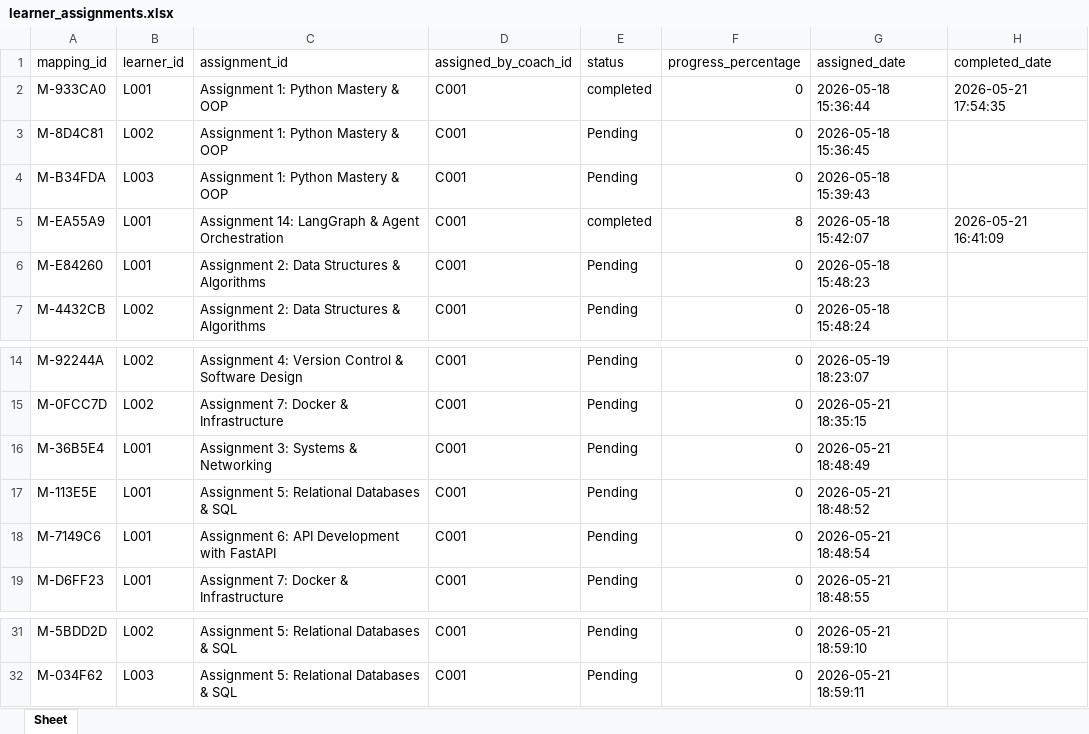
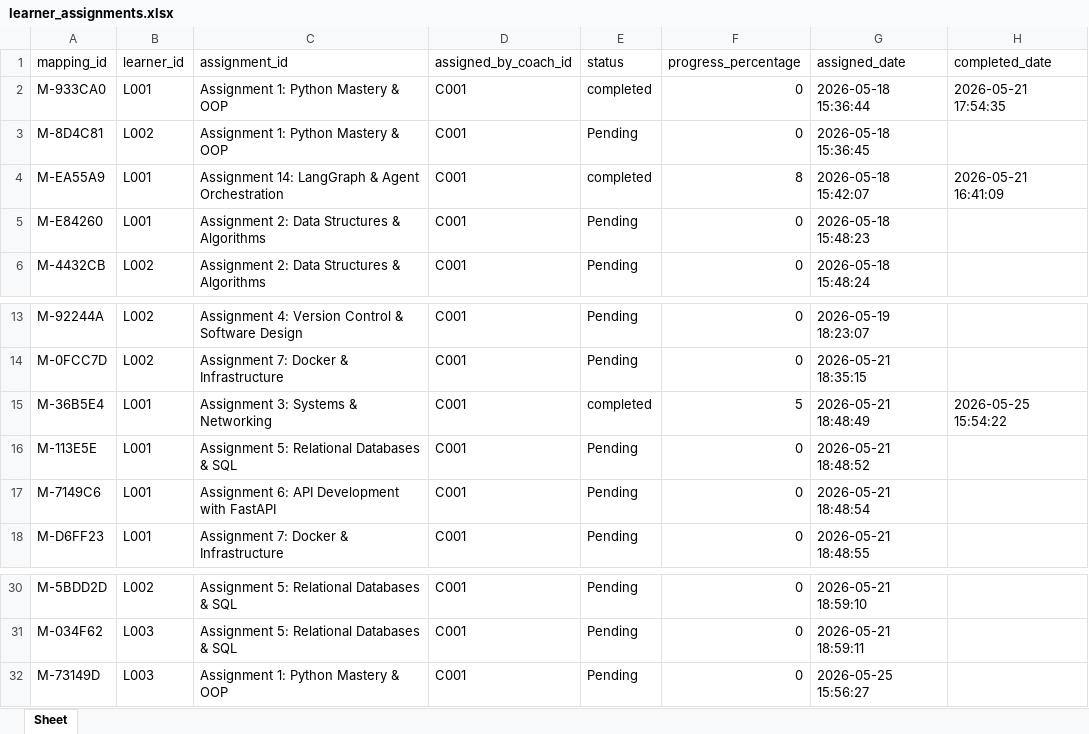
Before and after one commit to AbhayHingrajiya/Agentic-Pathshala, an Excel workbook: data/storage/learner_assignments.xlsx, sheet Sheet, drawn as a sheet; only a part is shown, gaps mark what is left out; values as stored, in another font and other column widths than the file's, no borders; removed rows and columns are numbered as before the commit, all else as after; the diff names each change by its address in the sheet, - before the commit and + after, or states it on an @@ line.

```diff
--- a/data/storage/learner_assignments.xlsx (sheet Sheet)
+++ b/data/storage/learner_assignments.xlsx (sheet Sheet)
-row 4: M-B34FDA | L003 | Assignment 1: Python Mastery & OOP | C001 | Pending | 0 | 2026-05-18 15:39:43
-E15 (status): Pending
+E15 (status): completed
-F15 (progress_percentage): 0
+F15 (progress_percentage): 5
-H15 (completed_date): (empty)
+H15 (completed_date): 2026-05-25 15:54:22
+row 32: M-73149D | L003 | Assignment 1: Python Mastery & OOP | C001 | Pending | 0 | 2026-05-25 15:56:27
```
Also changed, not shown: 9 other files.
